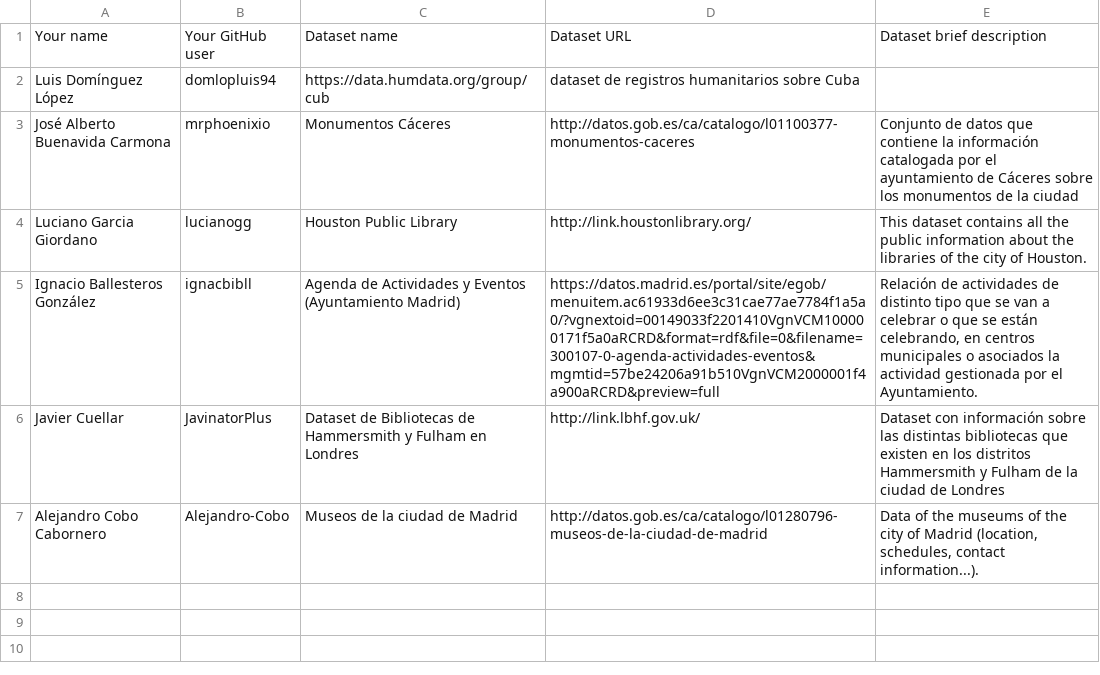
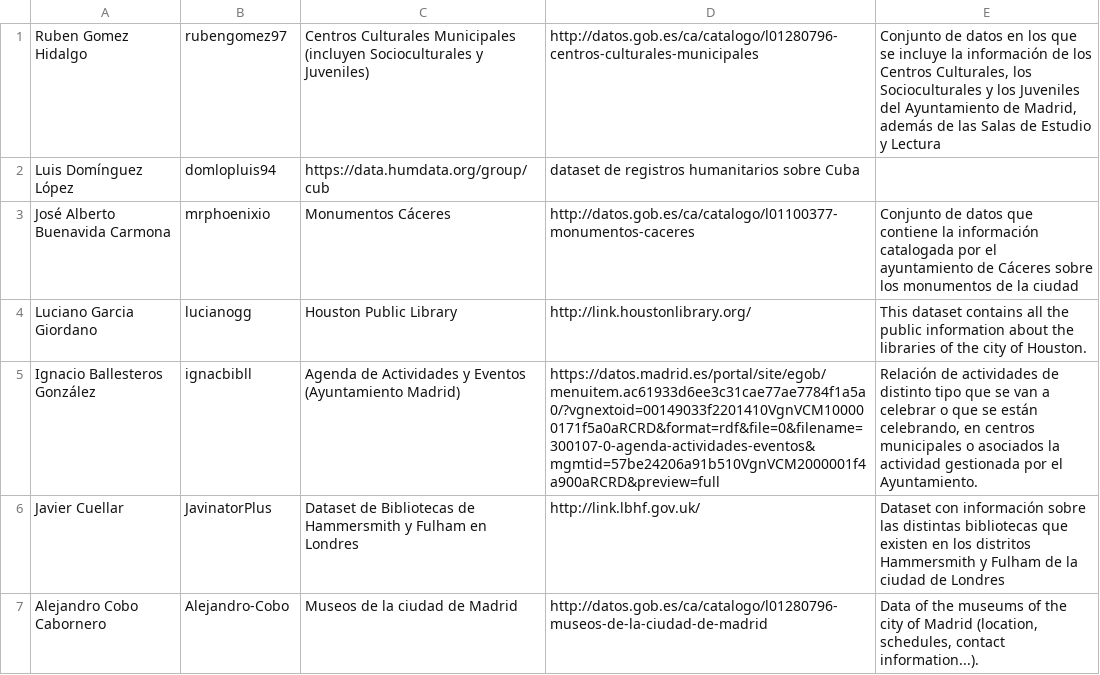
Before and after one commit to tmiranda1994/Curso2018-2019, a CSV file: Assignment1/DatasetDescriptions.csv, drawn as a sheet; removed rows and columns are numbered as before the commit, all else as after; the diff names each change by its address in the sheet, - before the commit and + after, or states it on an @@ line.

Commit message:
Update DatasetDescriptions.csv

```diff
--- a/Assignment1/DatasetDescriptions.csv
+++ b/Assignment1/DatasetDescriptions.csv
-row 1: Your name | Your GitHub user | Dataset name | Dataset URL | Dataset brief description
+row 1: Ruben Gomez Hidalgo | rubengomez97 | Centros Culturales Municipales (incluyen Socioculturales y Juveniles) | http://datos.gob.es/ca/catalogo/l01280796-centros-culturales-municipales | Conjunto de datos en los que se incluye la información de los Centros Culturales, los Socioculturales y los Juveniles del Ayuntamiento de Madrid, además de las Salas de Estudio y Lectura
```
